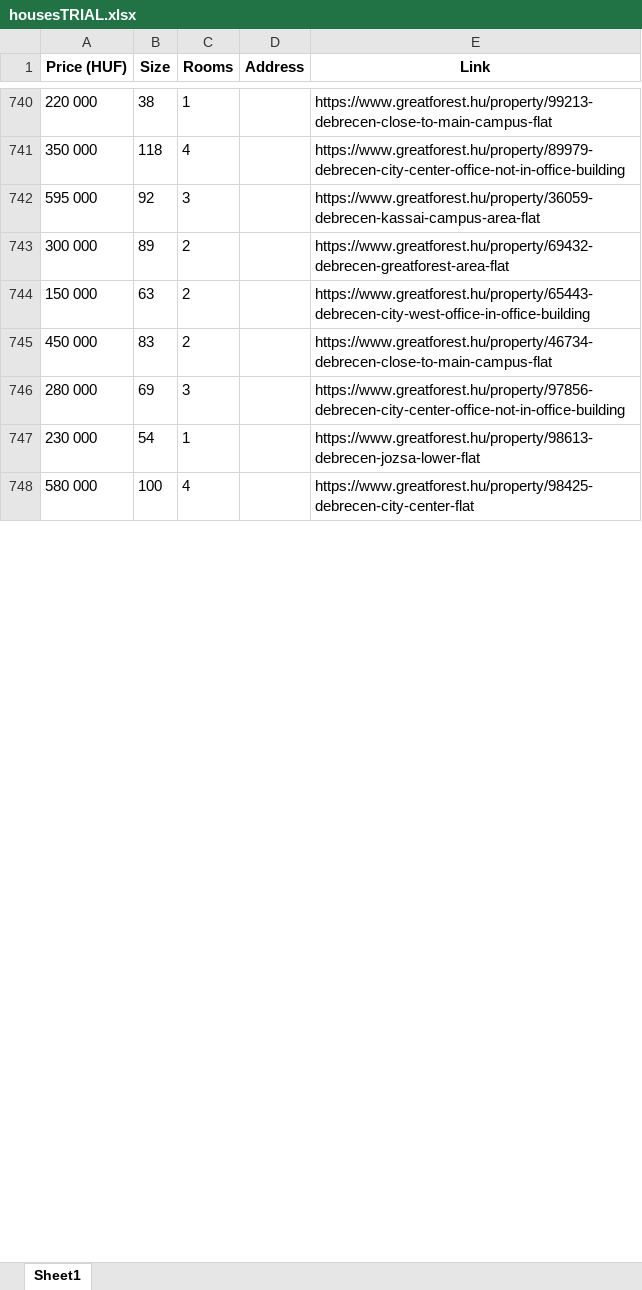
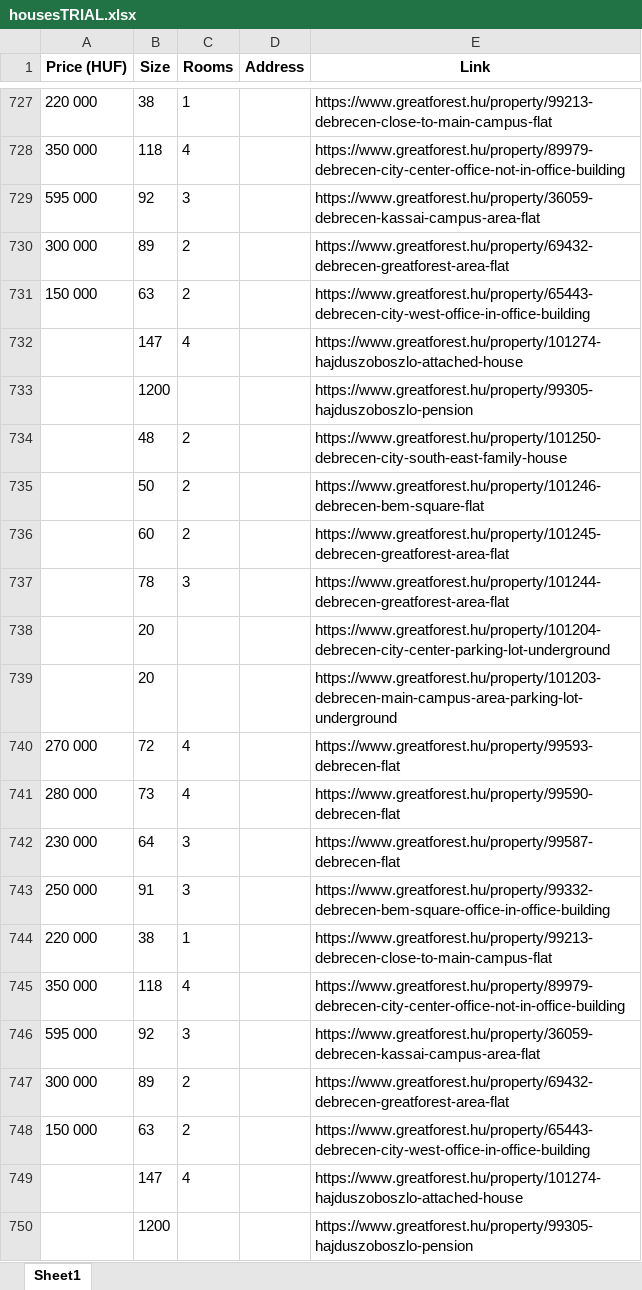
Before and after one commit to YousefBarakat99/Streamlit, an Excel workbook: streamlit/housesTRIAL.xlsx, sheet Sheet1, drawn as a sheet; only a part is shown, gaps mark what is left out; the shorter side is filled out with more unchanged rows; values as stored, in another font and other column widths than the file's, no borders; the diff covers the shown part only; the diff names each change by its address in the sheet, - before the commit and + after, or states it on an @@ line.

```diff
--- a/streamlit/housesTRIAL.xlsx (sheet Sheet1)
+++ b/streamlit/housesTRIAL.xlsx (sheet Sheet1)
+row 732:  | 147 | 4 |  | https://www.greatforest.hu/property/101274-hajduszoboszlo-attached-house
+row 733:  | 1200 |  |  | https://www.greatforest.hu/property/99305-hajduszoboszlo-pension
+row 734:  | 48 | 2 |  | https://www.greatforest.hu/property/101250-debrecen-city-south-east-family-house
+row 735:  | 50 | 2 |  | https://www.greatforest.hu/property/101246-debrecen-bem-square-flat
+row 736:  | 60 | 2 |  | https://www.greatforest.hu/property/101245-debrecen-greatforest-area-flat
+row 737:  | 78 | 3 |  | https://www.greatforest.hu/property/101244-debrecen-greatforest-area-flat
+row 738:  | 20 |  |  | https://www.greatforest.hu/property/101204-debrecen-city-center-parking-lot-underground
+row 739:  | 20 |  |  | https://www.greatforest.hu/property/101203-debrecen-main-campus-area-parking-lot-underground
+row 740: 270 000 | 72 | 4 |  | https://www.greatforest.hu/property/99593-debrecen-flat
+row 741: 280 000 | 73 | 4 |  | https://www.greatforest.hu/property/99590-debrecen-flat
+row 742: 230 000 | 64 | 3 |  | https://www.greatforest.hu/property/99587-debrecen-flat
+row 743: 250 000 | 91 | 3 |  | https://www.greatforest.hu/property/99332-debrecen-bem-square-office-in-office-building
+row 744: 220 000 | 38 | 1 |  | https://www.greatforest.hu/property/99213-debrecen-close-to-main-campus-flat
+row 745: 350 000 | 118 | 4 |  | https://www.greatforest.hu/property/89979-debrecen-city-center-office-not-in-office-building
+row 746: 595 000 | 92 | 3 |  | https://www.greatforest.hu/property/36059-debrecen-kassai-campus-area-flat
+row 747: 300 000 | 89 | 2 |  | https://www.greatforest.hu/property/69432-debrecen-greatforest-area-flat
+row 748: 150 000 | 63 | 2 |  | https://www.greatforest.hu/property/65443-debrecen-city-west-office-in-office-building
+row 749:  | 147 | 4 |  | https://www.greatforest.hu/property/101274-hajduszoboszlo-attached-house
+row 750:  | 1200 |  |  | https://www.greatforest.hu/property/99305-hajduszoboszlo-pension
```
Also changed, not shown: 73 added rows, 90 removed rows, 3 moved rows and 2 edited cells elsewhere in this sheet, streamlit/Houses_Cleaned.xlsx, 3 other files.
